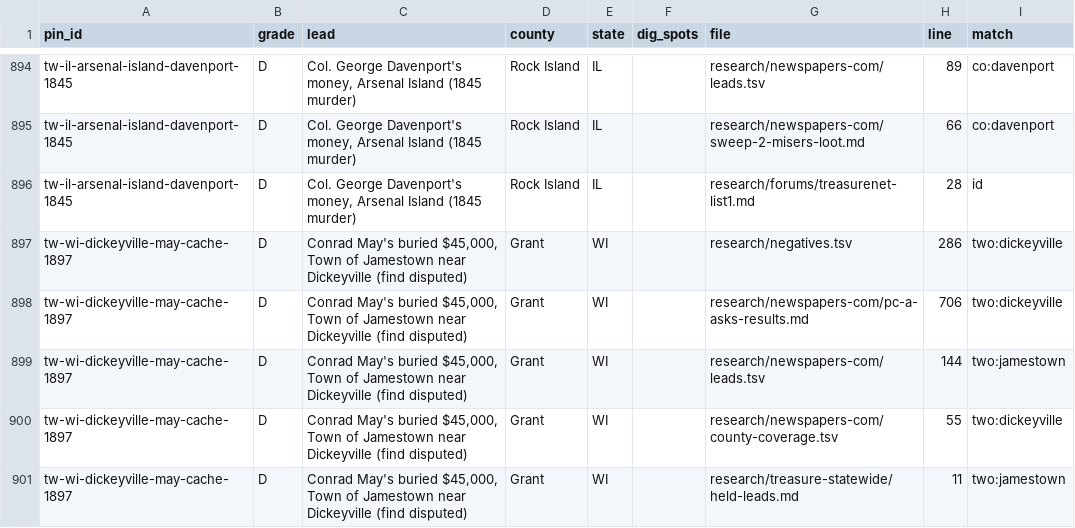
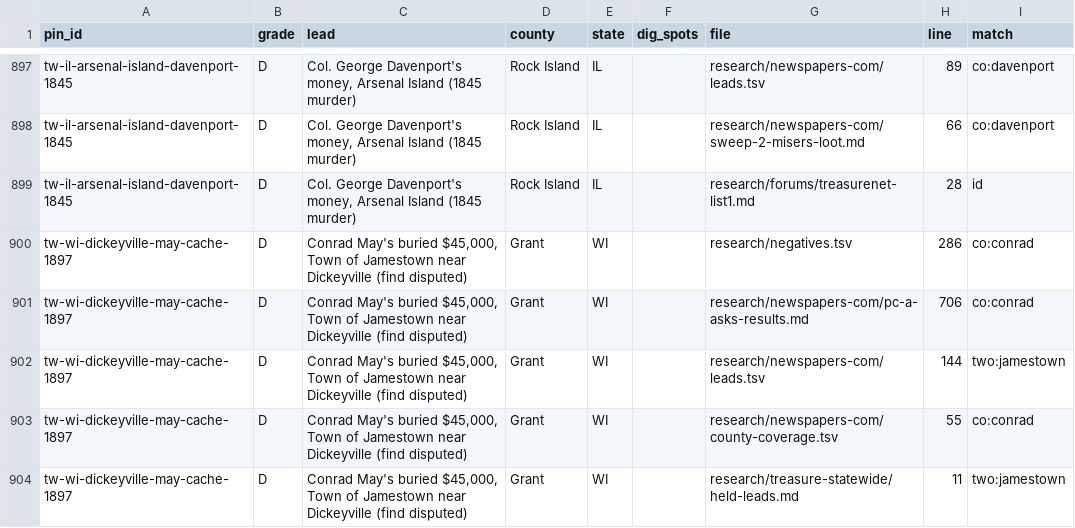
Before and after one commit to benf05ter/gold-atlas, a TSV file: research/index-by-pin.tsv, drawn as a sheet; only a part is shown, gaps mark what is left out; the diff covers the shown part only.

```diff
--- a/research/index-by-pin.tsv
+++ b/research/index-by-pin.tsv
@@ -896,6 +899,6 @@ tw-il-arsenal-island-davenport-1845	D	Col. George Davenport's money, Arsenal Isl
 tw-il-arsenal-island-davenport-1845	D	Col. George Davenport's money, Arsenal Island (1845 murder)	Rock Island	IL		research/forums/treasurenet-list1.md	28	id
-tw-wi-dickeyville-may-cache-1897	D	Conrad May's buried $45,000, Town of Jamestown near Dickeyville (find disputed)	Grant	WI		research/negatives.tsv	286	two:dickeyville
-tw-wi-dickeyville-may-cache-1897	D	Conrad May's buried $45,000, Town of Jamestown near Dickeyville (find disputed)	Grant	WI		research/newspapers-com/pc-a-asks-results.md	706	two:dickeyville
+tw-wi-dickeyville-may-cache-1897	D	Conrad May's buried $45,000, Town of Jamestown near Dickeyville (find disputed)	Grant	WI		research/negatives.tsv	286	co:conrad
+tw-wi-dickeyville-may-cache-1897	D	Conrad May's buried $45,000, Town of Jamestown near Dickeyville (find disputed)	Grant	WI		research/newspapers-com/pc-a-asks-results.md	706	co:conrad
 tw-wi-dickeyville-may-cache-1897	D	Conrad May's buried $45,000, Town of Jamestown near Dickeyville (find disputed)	Grant	WI		research/newspapers-com/leads.tsv	144	two:jamestown
-tw-wi-dickeyville-may-cache-1897	D	Conrad May's buried $45,000, Town of Jamestown near Dickeyville (find disputed)	Grant	WI		research/newspapers-com/county-coverage.tsv	55	two:dickeyville
+tw-wi-dickeyville-may-cache-1897	D	Conrad May's buried $45,000, Town of Jamestown near Dickeyville (find disputed)	Grant	WI		research/newspapers-com/county-coverage.tsv	55	co:conrad
 tw-wi-dickeyville-may-cache-1897	D	Conrad May's buried $45,000, Town of Jamestown near Dickeyville (find disputed)	Grant	WI		research/treasure-statewide/held-leads.md	11	two:jamestown
```
Also changed, not shown: 11 added rows and 21 edited cells elsewhere in this file, 3 other files.
